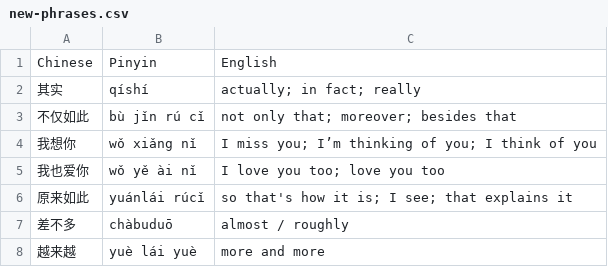
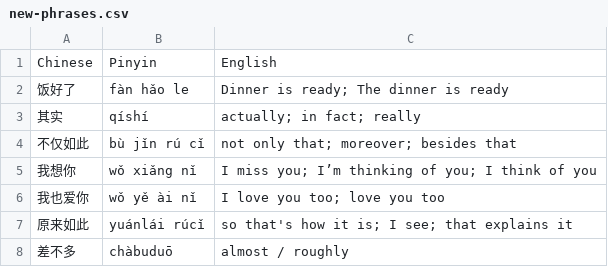
Before and after one commit to junior-building-things/LingoPig, a CSV file: new-phrases.csv, drawn as a sheet; only a part is shown; the shorter side is filled out with more unchanged rows; the diff names each change by its address in the sheet, - before the commit and + after, or states it on an @@ line.

Commit message:
Refresh phrase deck from new CSV

```diff
--- a/new-phrases.csv
+++ b/new-phrases.csv
+row 2: 饭好了 | fàn hǎo le | Dinner is ready; The dinner is ready
```
Also changed, not shown: 1 other file.
